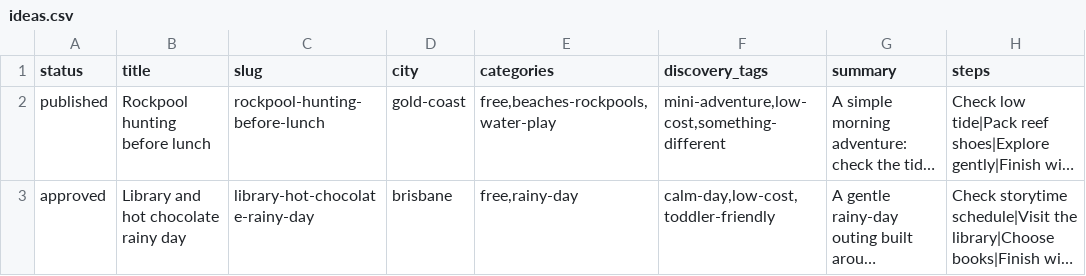
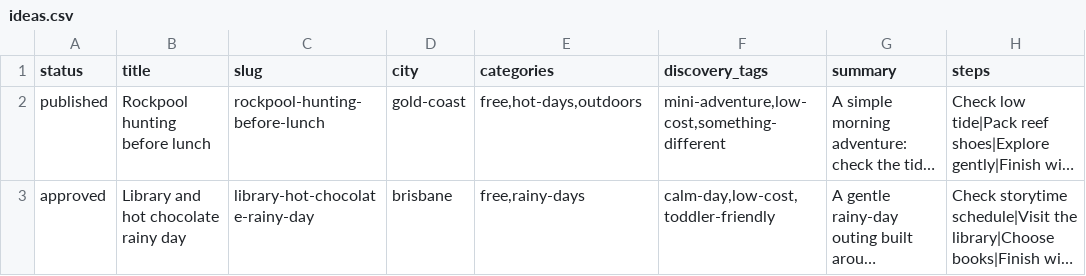
Before and after one commit to nerdflu/ttdwk, a CSV file: src/data/source/ideas.csv, drawn as a sheet; only a part is shown; long unchanged cells end in …; the diff names each change by its address in the sheet, - before the commit and + after, or states it on an @@ line.

```diff
--- a/src/data/source/ideas.csv
+++ b/src/data/source/ideas.csv
-E2 (categories): free,beaches-rockpools,water-play
+E2 (categories): free,hot-days,outdoors
-E3 (categories): free,rainy-day
+E3 (categories): free,rainy-days
```
Also changed, not shown: src/data/source/categories.csv, src/data/source/events.csv, 19 other files.
